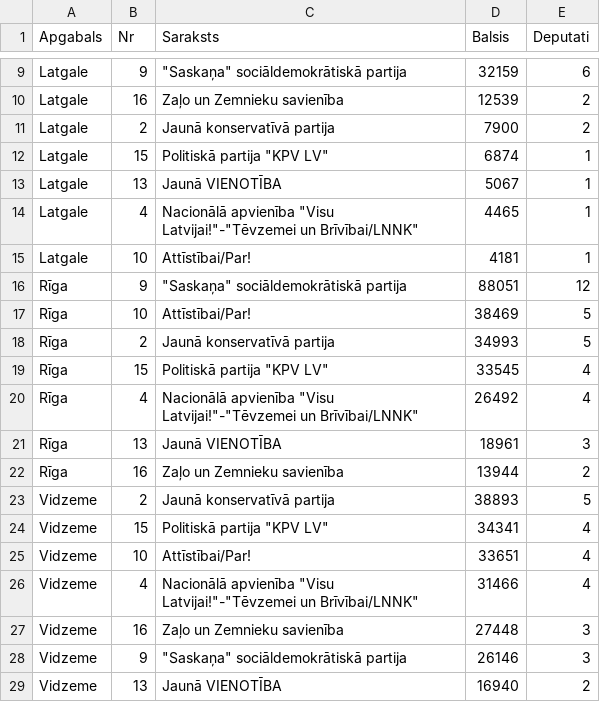
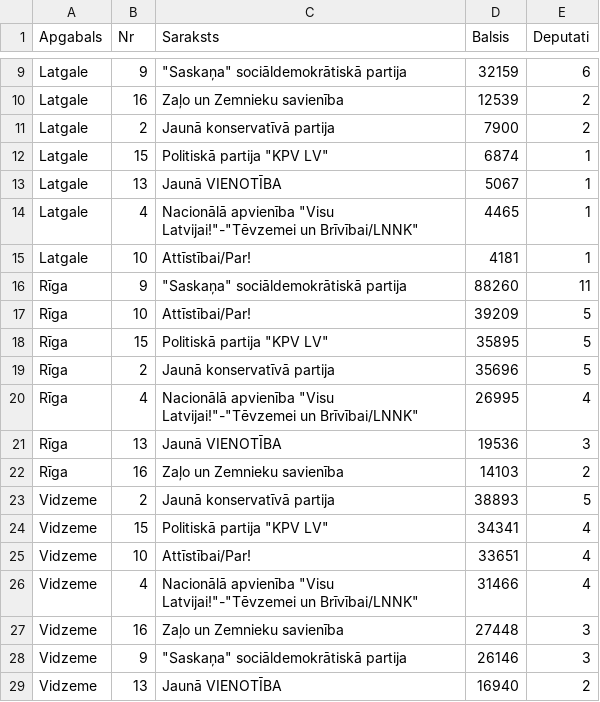
Before and after one commit to djhurio/sv2018, a CSV file: results/tab_dep_apg.csv, drawn as a sheet; only a part is shown, gaps mark what is left out.

```diff
--- a/results/tab_dep_apg.csv
+++ b/results/tab_dep_apg.csv
@@ -15,9 +15,9 @@ Latgale,4,"Nacionālā apvienība ""Visu Latvijai!""-""Tēvzemei un Brīvībai/L
 Latgale,10,Attīstībai/Par!,4181,1
-Rīga,9,"""Saskaņa"" sociāldemokrātiskā partija",88051,12
-Rīga,10,Attīstībai/Par!,38469,5
-Rīga,2,Jaunā konservatīvā partija,34993,5
-Rīga,15,"Politiskā partija ""KPV LV""",33545,4
-Rīga,4,"Nacionālā apvienība ""Visu Latvijai!""-""Tēvzemei un Brīvībai/LNNK""",26492,4
-Rīga,13,Jaunā VIENOTĪBA,18961,3
-Rīga,16,Zaļo un Zemnieku savienība,13944,2
+Rīga,9,"""Saskaņa"" sociāldemokrātiskā partija",88260,11
+Rīga,10,Attīstībai/Par!,39209,5
+Rīga,15,"Politiskā partija ""KPV LV""",35895,5
+Rīga,2,Jaunā konservatīvā partija,35696,5
+Rīga,4,"Nacionālā apvienība ""Visu Latvijai!""-""Tēvzemei un Brīvībai/LNNK""",26995,4
+Rīga,13,Jaunā VIENOTĪBA,19536,3
+Rīga,16,Zaļo un Zemnieku savienība,14103,2
 Vidzeme,2,Jaunā konservatīvā partija,38893,5
```
Also changed, not shown: data/dat_rez_part.csv, data/dat_rez_part_apg.csv, 2 other files.
